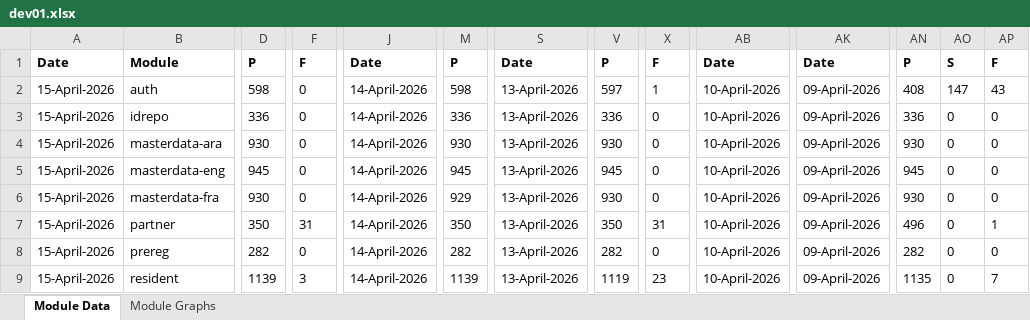
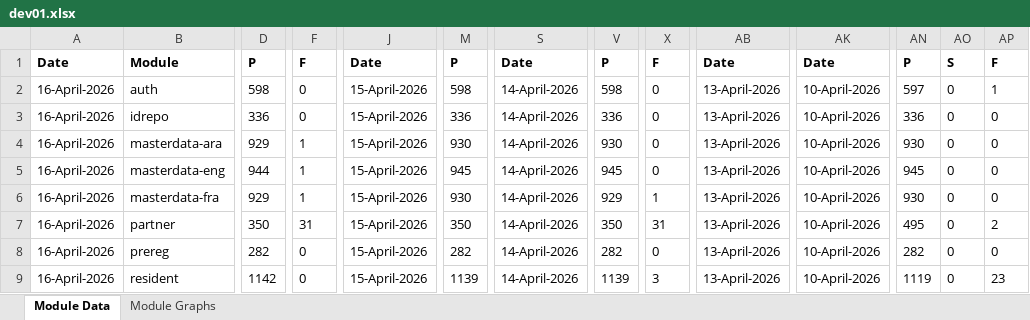
Before and after one commit to mosip/test-management, an Excel workbook: minio-report-tracker/xlxs/dev01.xlsx, sheet Module Data, drawn as a sheet; only a part is shown, gaps mark what is left out; values as stored, in another font and other column widths than the file's, no borders; the diff covers the shown part only; the diff names each change by its address in the sheet, - before the commit and + after, or states it on an @@ line.

```diff
--- a/minio-report-tracker/xlxs/dev01.xlsx (sheet Module Data)
+++ b/minio-report-tracker/xlxs/dev01.xlsx (sheet Module Data)
-A2:A9: 15-April-2026
+A2:A9: 16-April-2026
-J2:J9: 14-April-2026
+J2:J9: 15-April-2026
-S2:S9: 13-April-2026
+S2:S9: 14-April-2026
-V2: 597
+V2: 598
-X2: 1
+X2: 0
-AB2:AB9: 10-April-2026
+AB2:AB9: 13-April-2026
-AK2:AK9: 09-April-2026
+AK2:AK9: 10-April-2026
-AN2: 408
+AN2: 597
-AO2: 147
+AO2: 0
-AP2: 43
+AP2: 1
-D4: 930
+D4: 929
-F4:F6: 0
+F4:F6: 1
-D5: 945
+D5: 944
-D6: 930
+D6: 929
-M6: 929
+M6: 930
-V6: 930
+V6: 929
-X6: 0
+X6: 1
-AN7: 496
+AN7: 495
-AP7: 1
+AP7: 2
-D9: 1139
+D9: 1142
-F9: 3
+F9: 0
-V9: 1119
+V9: 1139
-X9: 23
+X9: 3
-AN9: 1135
+AN9: 1119
-AP9: 7
+AP9: 23
```
Also changed, not shown: 28 edited cells elsewhere in this sheet, charts or pictures, minio-report-tracker/xlxs/collab.xlsx, minio-report-tracker/xlxs/dev11.xlsx, 13 other files.
